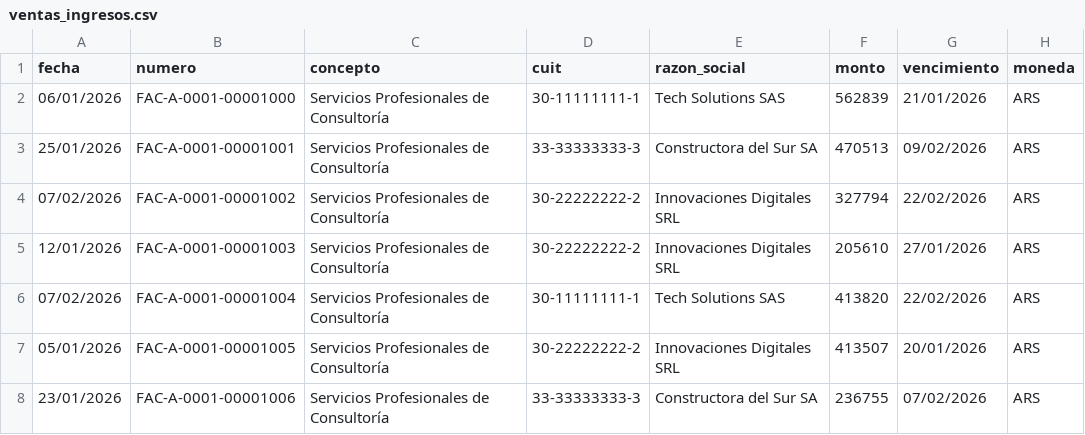
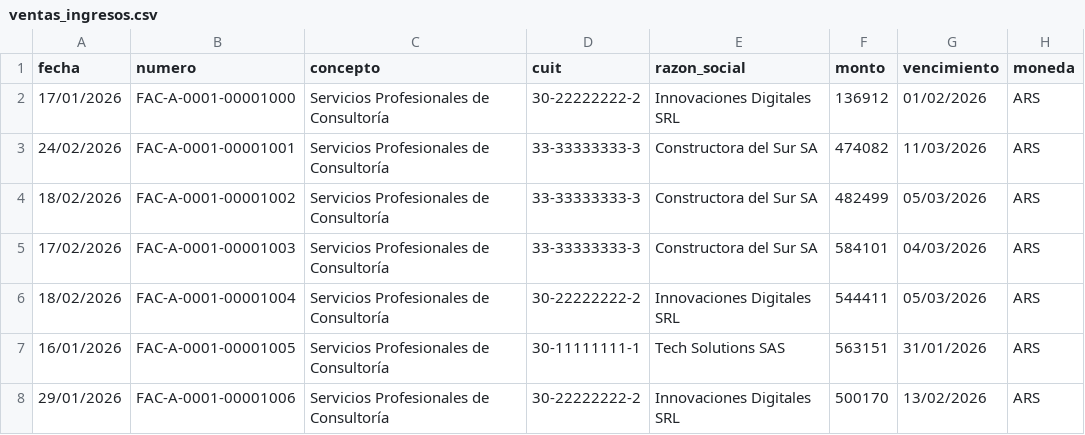
Before and after one commit to msaa911/BiFlow, a CSV file: test_data/ventas_ingresos.csv, drawn as a sheet; only a part is shown; the diff covers the shown part only.

```diff
--- a/test_data/ventas_ingresos.csv
+++ b/test_data/ventas_ingresos.csv
@@ -1,8 +1,8 @@
 fecha,numero,concepto,cuit,razon_social,monto,vencimiento,moneda
-06/01/2026,FAC-A-0001-00001000,Servicios Profesionales de Consultoría,30-11111111-1,Tech Solutions SAS,562839,21/01/2026,ARS
-25/01/2026,FAC-A-0001-00001001,Servicios Profesionales de Consultoría,33-33333333-3,Constructora del Sur SA,470513,09/02/2026,ARS
-07/02/2026,FAC-A-0001-00001002,Servicios Profesionales de Consultoría,30-22222222-2,Innovaciones Digitales SRL,327794,22/02/2026,ARS
-12/01/2026,FAC-A-0001-00001003,Servicios Profesionales de Consultoría,30-22222222-2,Innovaciones Digitales SRL,205610,27/01/2026,ARS
-07/02/2026,FAC-A-0001-00001004,Servicios Profesionales de Consultoría,30-11111111-1,Tech Solutions SAS,413820,22/02/2026,ARS
-05/01/2026,FAC-A-0001-00001005,Servicios Profesionales de Consultoría,30-22222222-2,Innovaciones Digitales SRL,413507,20/01/2026,ARS
-23/01/2026,FAC-A-0001-00001006,Servicios Profesionales de Consultoría,33-33333333-3,Constructora del Sur SA,236755,07/02/2026,ARS
+17/01/2026,FAC-A-0001-00001000,Servicios Profesionales de Consultoría,30-22222222-2,Innovaciones Digitales SRL,136912,01/02/2026,ARS
+24/02/2026,FAC-A-0001-00001001,Servicios Profesionales de Consultoría,33-33333333-3,Constructora del Sur SA,474082,11/03/2026,ARS
+18/02/2026,FAC-A-0001-00001002,Servicios Profesionales de Consultoría,33-33333333-3,Constructora del Sur SA,482499,05/03/2026,ARS
+17/02/2026,FAC-A-0001-00001003,Servicios Profesionales de Consultoría,33-33333333-3,Constructora del Sur SA,584101,04/03/2026,ARS
+18/02/2026,FAC-A-0001-00001004,Servicios Profesionales de Consultoría,30-22222222-2,Innovaciones Digitales SRL,544411,05/03/2026,ARS
+16/01/2026,FAC-A-0001-00001005,Servicios Profesionales de Consultoría,30-11111111-1,Tech Solutions SAS,563151,31/01/2026,ARS
+29/01/2026,FAC-A-0001-00001006,Servicios Profesionales de Consultoría,30-22222222-2,Innovaciones Digitales SRL,500170,13/02/2026,ARS
```
Also changed, not shown: 2 added rows and 80 edited cells elsewhere in this file, test_data/compras_egresos.csv, test_data/extracto_bancario_columnas.csv, 4 other files.
